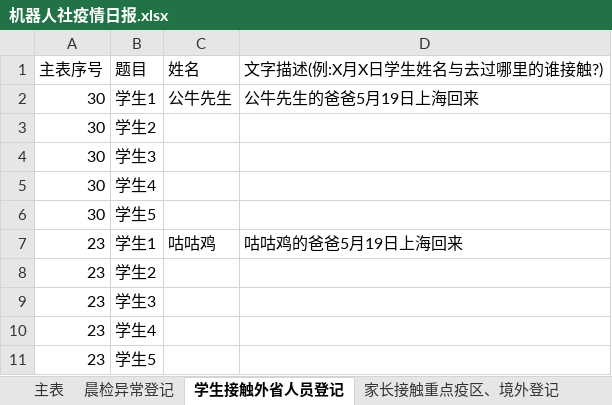
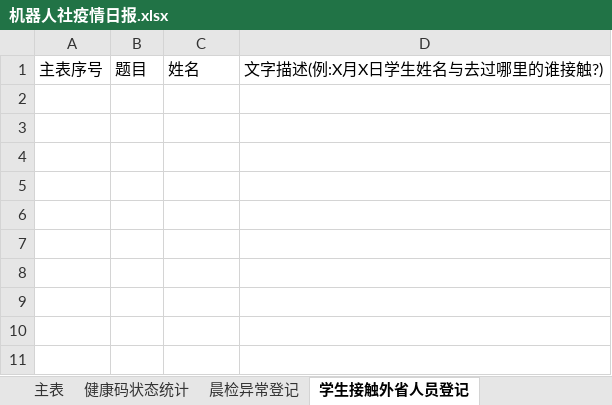
Before and after one commit to 3038922/SARS-CoV-2_autoFill, an Excel workbook: 机器人社疫情日报.xlsx, sheet 学生接触外省人员登记, drawn as a sheet; values as stored, in another font and other column widths than the file's, no borders; the diff names each change by its address in the sheet, - before the commit and + after, or states it on an @@ line.

```diff
--- a/机器人社疫情日报.xlsx (sheet 学生接触外省人员登记)
+++ b/机器人社疫情日报.xlsx (sheet 学生接触外省人员登记)
+sheet tab: 健康码状态统计
-row 2: 30 | 学生1 | 公牛先生 | 公牛先生的爸爸5月19日上海回来
-row 3: 30 | 学生2
-row 4: 30 | 学生3
-row 5: 30 | 学生4
-row 6: 30 | 学生5
-row 7: 23 | 学生1 | 咕咕鸡 | 咕咕鸡的爸爸5月19日上海回来
-row 8: 23 | 学生2
-row 9: 23 | 学生3
-row 10: 23 | 学生4
-row 11: 23 | 学生5
```
Also changed, not shown: sheet 主表, sheet 请假学生登记, sheet 家长接触重点疫区、境外登记, sheet 晨检异常登记, 2 other files.
